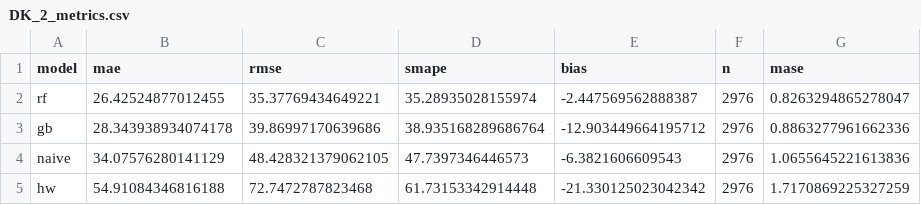
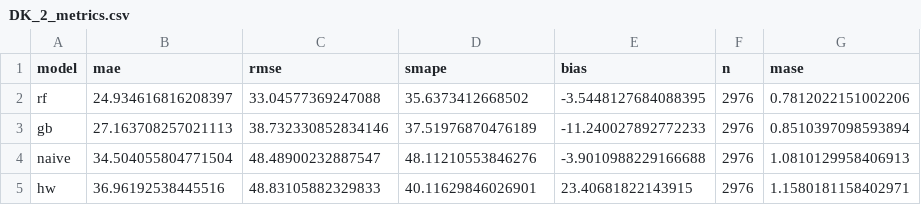
Before and after one commit to FreaxMATE/EnergyTradingAnalysis, a CSV file: data/DK_2/DK_2_metrics.csv, drawn as a sheet.

```diff
--- a/data/DK_2/DK_2_metrics.csv
+++ b/data/DK_2/DK_2_metrics.csv
@@ -1,5 +1,5 @@
 model,mae,rmse,smape,bias,n,mase
-rf,26.42524877012455,35.37769434649221,35.28935028155974,-2.447569562888387,2976,0.8263294865278047
-gb,28.343938934074178,39.86997170639686,38.935168289686764,-12.903449664195712,2976,0.8863277961662336
-naive,34.07576280141129,48.428321379062105,47.7397346446573,-6.3821606609543,2976,1.0655645221613836
-hw,54.91084346816188,72.7472787823468,61.73153342914448,-21.330125023042342,2976,1.7170869225327259
+rf,24.934616816208397,33.04577369247088,35.6373412668502,-3.5448127684088395,2976,0.7812022151002206
+gb,27.163708257021113,38.732330852834146,37.51976870476189,-11.240027892772233,2976,0.8510397098593894
+naive,34.504055804771504,48.48900232887547,48.11210553846276,-3.9010988229166688,2976,1.0810129958406913
+hw,36.96192538445516,48.83105882329833,40.11629846026901,23.40681822143915,2976,1.1580181158402971
```
Also changed, not shown: data/DE_LU/DE_LU_backtest.csv, data/DK_2/DK_2_backtest.csv, 11 other files.
